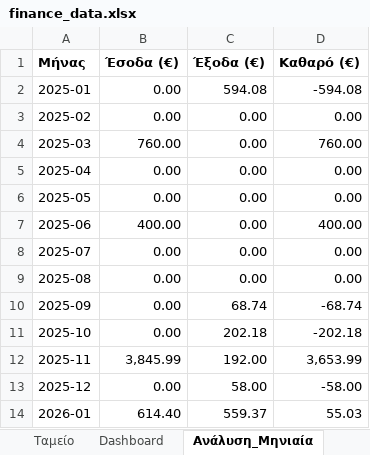
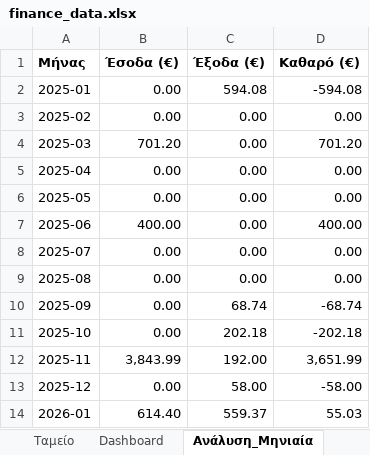
Before and after one commit to ASTRINOOOS76/erp-finance-app, an Excel workbook: finance_data.xlsx, sheet Ανάλυση_Μηνιαία, drawn as a sheet; only a part is shown; values as stored, in another font and other column widths than the file's, no borders; charts and pictures not drawn; the diff names each change by its address in the sheet, - before the commit and + after, or states it on an @@ line.

```diff
--- a/finance_data.xlsx (sheet Ανάλυση_Μηνιαία)
+++ b/finance_data.xlsx (sheet Ανάλυση_Μηνιαία)
-B4 (Έσοδα (€)): 760.00
+B4 (Έσοδα (€)): 701.20
-D4 (Καθαρό (€)): 760.00
+D4 (Καθαρό (€)): 701.20
-B12 (Έσοδα (€)): 3,845.99
+B12 (Έσοδα (€)): 3,843.99
-D12 (Καθαρό (€)): 3,653.99
+D12 (Καθαρό (€)): 3,651.99
```
Also changed, not shown: sheet Ταμείο, sheet Dashboard, sheet Ανάλυση_Κατηγορίας, formulas that keep their value.
